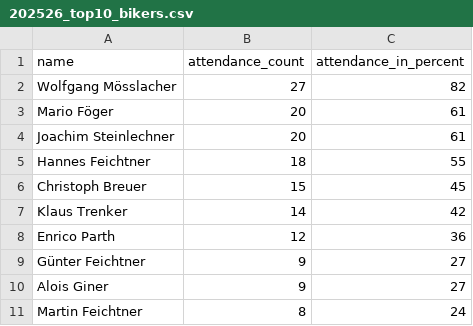
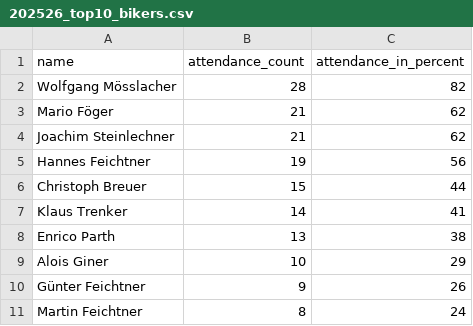
Before and after one commit to dugi42/hct.github.io, a CSV file: public/202526_season/gold/202526_top10_bikers.csv, drawn as a sheet.

```diff
--- a/public/202526_season/gold/202526_top10_bikers.csv
+++ b/public/202526_season/gold/202526_top10_bikers.csv
@@ -1,11 +1,11 @@
 name,attendance_count,attendance_in_percent
-Wolfgang Mösslacher,27,82
-Mario Föger,20,61
-Joachim Steinlechner,20,61
-Hannes Feichtner,18,55
-Christoph Breuer,15,45
-Klaus Trenker,14,42
-Enrico Parth,12,36
-Günter Feichtner,9,27
-Alois Giner,9,27
+Wolfgang Mösslacher,28,82
+Mario Föger,21,62
+Joachim Steinlechner,21,62
+Hannes Feichtner,19,56
+Christoph Breuer,15,44
+Klaus Trenker,14,41
+Enrico Parth,13,38
+Alois Giner,10,29
+Günter Feichtner,9,26
 Martin Feichtner,8,24
```
Also changed, not shown: 1 other file.
